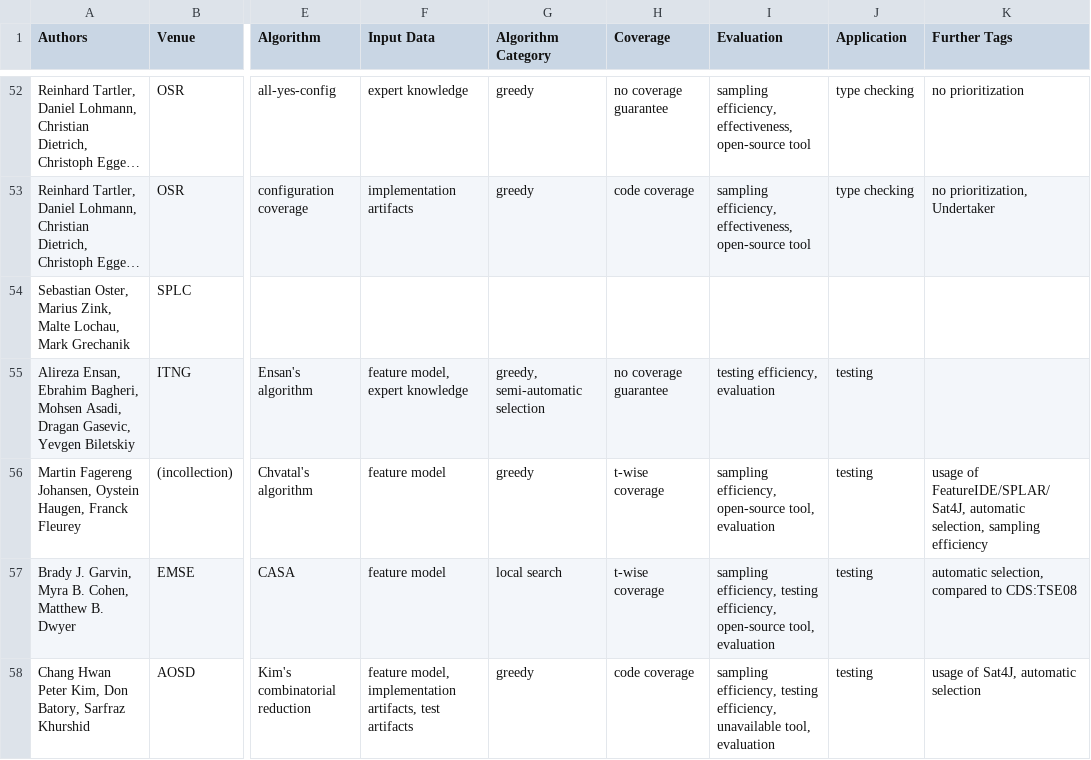
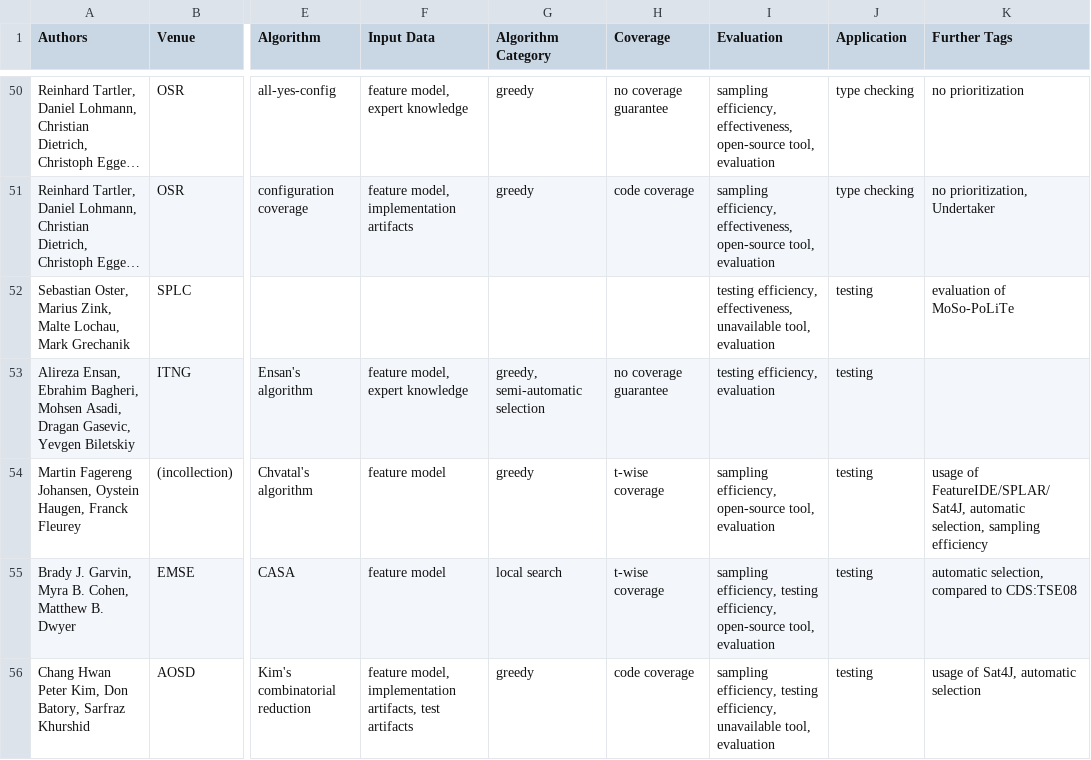
Before and after one commit to SoftVarE-Group/BibTags, a CSV file: classification/sampling.csv, drawn as a sheet; only a part is shown, gaps mark what is left out; long unchanged cells end in …; addresses are those after the commit; the diff covers the shown part only; the diff names each change by its address in the sheet, - before the commit and + after, or states it on an @@ line.

```diff
--- a/classification/sampling.csv
+++ b/classification/sampling.csv
-F50 (Input Data): expert knowledge
+F50 (Input Data): feature model, expert knowledge
-I50:I51 (Evaluation): …effectiveness, open-source tool
+I50:I51 (Evaluation): …effectiveness, open-source tool, evaluation
-F51 (Input Data): implementation artifacts
+F51 (Input Data): feature model, implementation artifacts
-I52 (Evaluation): (empty)
+I52 (Evaluation): testing efficiency, effectiveness, unavailable tool, evaluation
-J52 (Application): (empty)
+J52 (Application): testing
-K52 (Further Tags): (empty)
+K52 (Further Tags): evaluation of MoSo-PoLiTe
```
Also changed, not shown: 1 added row, 4 removed rows and 59 edited cells elsewhere in this file, 2 other files.
